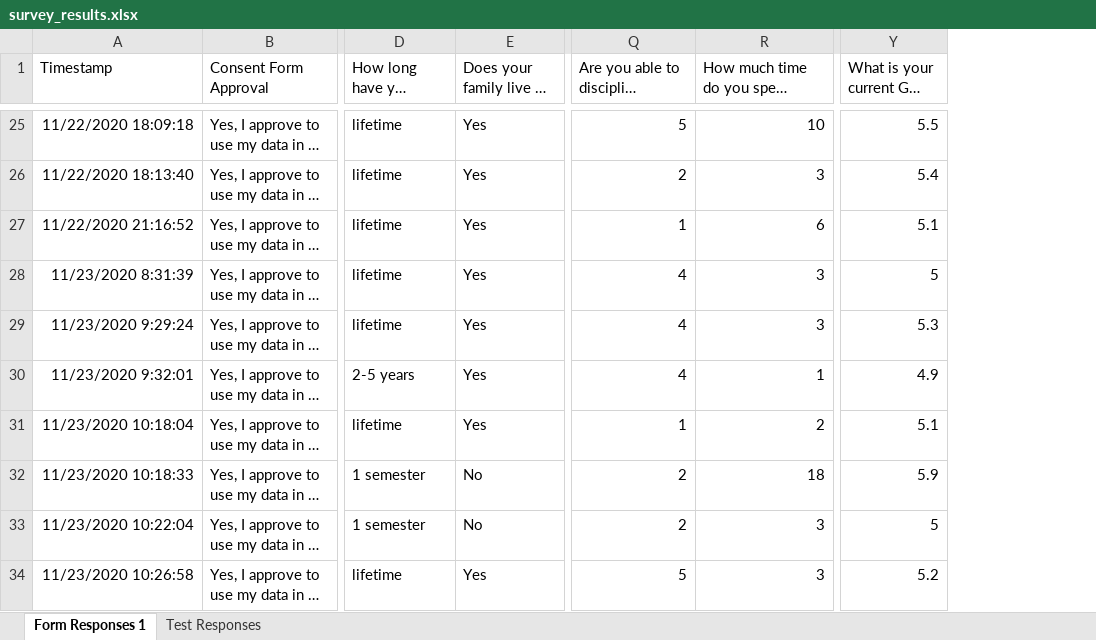
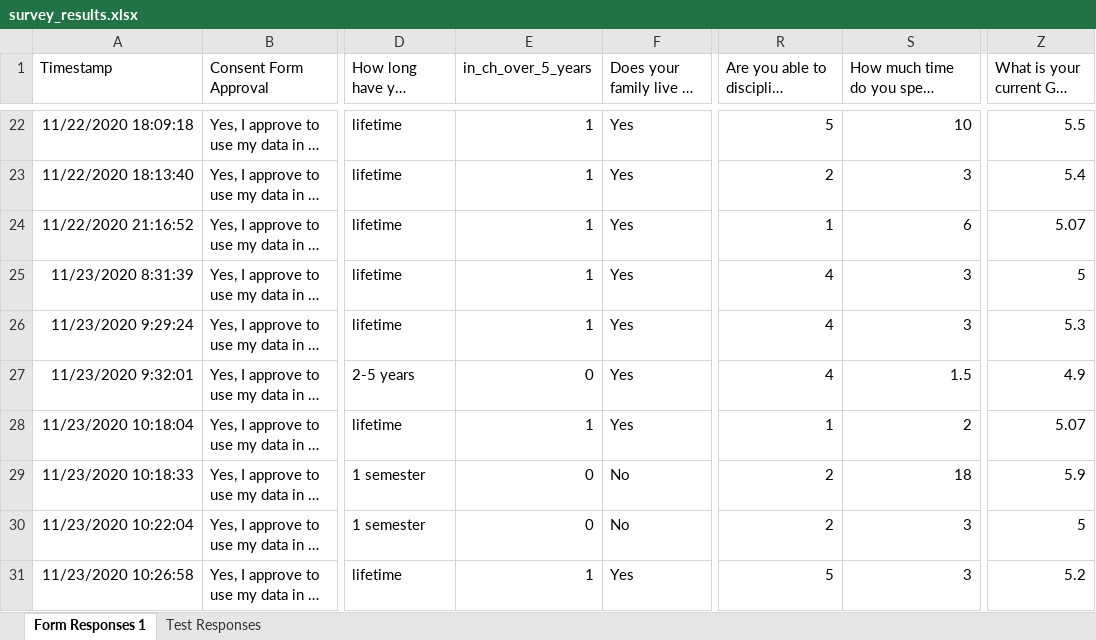
Before and after one commit to bugii/HASE, an Excel workbook: data/survey_results.xlsx, sheet Form Responses 1, drawn as a sheet; only a part is shown, gaps mark what is left out; long unchanged cells end in …; values as stored, in another font and other column widths than the file's, no borders; addresses are those after the commit; the diff covers the shown part only; the diff names each change by its address in the sheet, - before the commit and + after, or states it on an @@ line.

```diff
--- a/data/survey_results.xlsx (sheet Form Responses 1)
+++ b/data/survey_results.xlsx (sheet Form Responses 1)
+column E (in_ch_over_5_years), rows 22-31: 1 | 1 | 1 | 1 | 1 | 0 | 1 | 0 | 0 | 1
-Z24: 5.1
+Z24: 5.07
-S27: 1
+S27: 1.5
-Z28: 5.1
+Z28: 5.07
```
Also changed, not shown: 12 added rows, 3 removed rows and 2 edited cells elsewhere in this sheet, data/pre_processed.xlsx, 2 other files.
